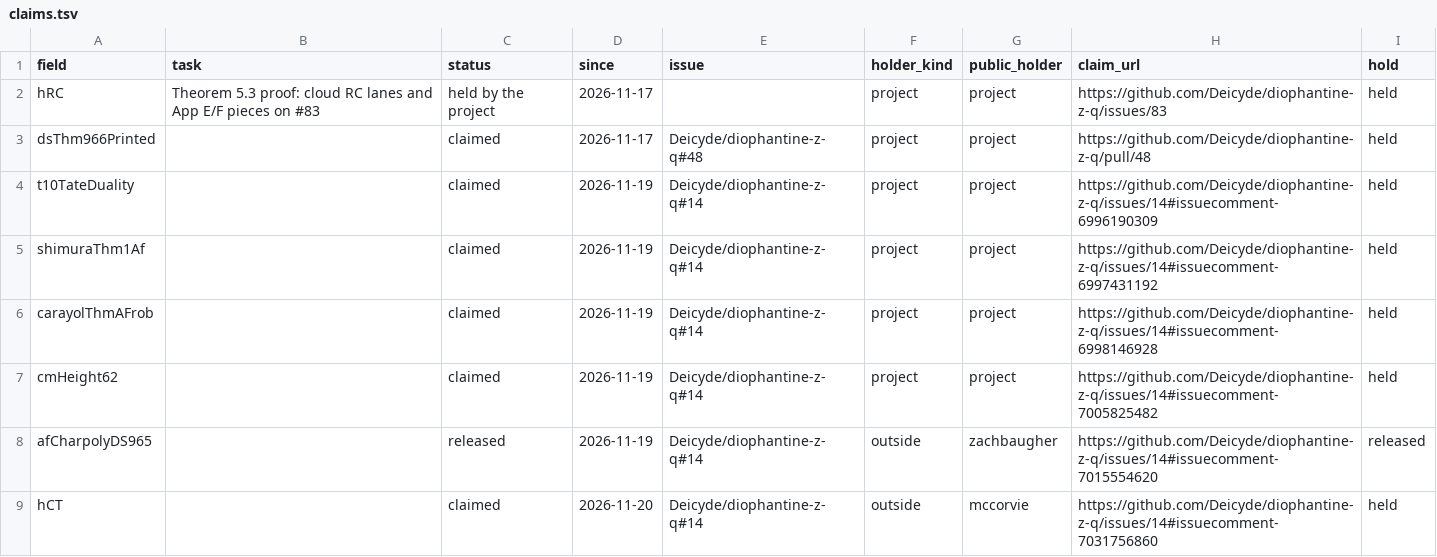
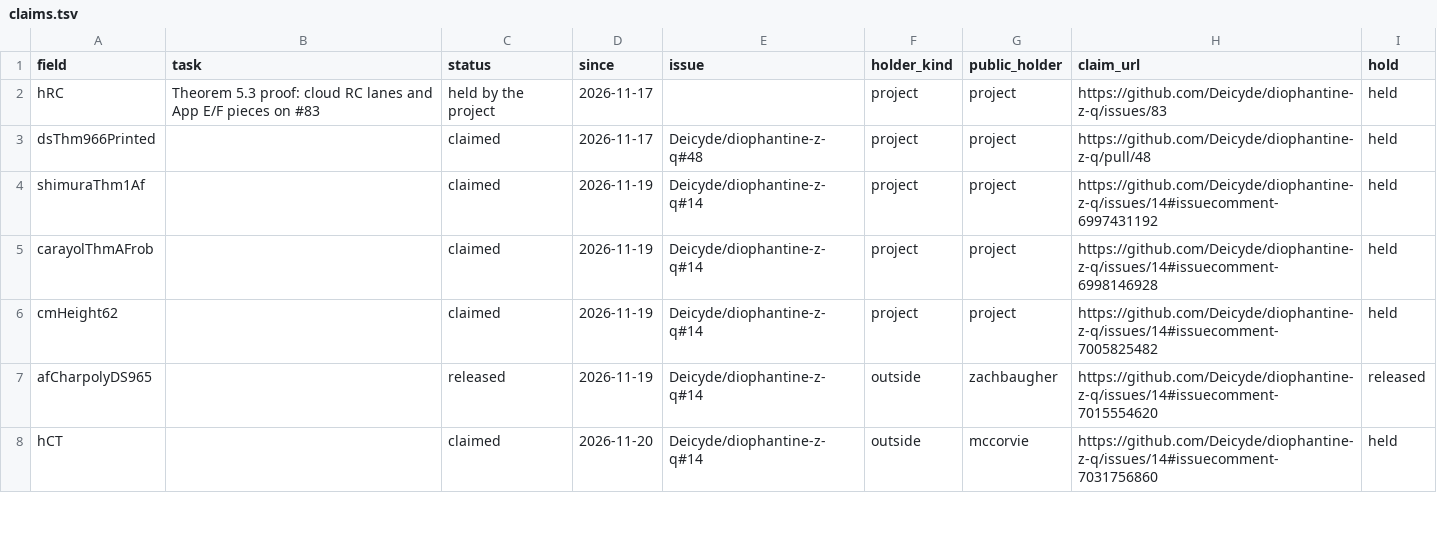
Before and after one commit to CheyLoveday/diophantine-z-q, a TSV file: docs/one-proof/claims.tsv, drawn as a sheet; only a part is shown.

Commit message:
Fold the Tate-module prints: scholzeH1AbVar and t10TateDuality replaced by Colmez (1992) Thm 5.2 and Fontaine (1982) Thm 2, both rated LEAF (22 -> 22)
The added bundle OpenAddedLeaves30 (ZInQKernel/OneProof/H/TailZ106.lean) replaces
scholzeH1AbVar and t10TateDuality by the two single-print rows of #213:
colmez1992DeRhamAbVar (Colmez, Math. Ann. 292 (1992), Theoreme 5.2 (i)-(ii), p. 639)
and fontaine1982HTAbVar (Fontaine, Invent. Math. 65 (1982), Theoreme 2 and its
proof, p. 388). openAddedLeaves29VP_of_OpenAddedLeaves30 derives vpdual-merge's
field vpDual from them through vpDual_of_colmezFontaine, and
sixContactMin_of_open99 is the new top. Main.lean switches to it; nothing else
in Main changes.

Both rows are rated LEAF on the completed three-lens adversarial AI reading
(fidelity, skeptic, red team; three model families; page images): every lens
passed both rows. R1 is Colmez's theorem at its own generality with weakenings
only; R2 is a direct instance of Fontaine's at K finite over Q_p, in dimension
form. Under the maintainer's ruling of 2026-11-26 the reading stands in for the
human reading; the evidence stays AI-READ.

Count 22 -> 22. Strict count of the H part 6/13 -> 8/11 (6/16 -> 8/14 with the
three root hypotheses).

Records: docs/research/tate-prints-adversarial-readings.md, kinds.tsv,
reviews.tsv, credits.tsv, claims.tsv (t10TateDuality hold removed),
open-statements.json, chapter_text.py; OPEN.md, STATUS.md and pages-wanted.md
re-rendered (render_open.py --check passes).

```diff
--- a/docs/one-proof/claims.tsv
+++ b/docs/one-proof/claims.tsv
@@ -3,3 +3,2 @@ hRC	Theorem 5.3 proof: cloud RC lanes and App E/F pieces on #83	held by the proj
 dsThm966Printed		claimed	2026-11-17	Deicyde/diophantine-z-q#48	project	project	https://github.com/Deicyde/diophantine-z-q/pull/48	held
-t10TateDuality		claimed	2026-11-19	Deicyde/diophantine-z-q#14	project	project	https://github.com/Deicyde/diophantine-z-q/issues/14#issuecomment-6996190309	held
 shimuraThm1Af		claimed	2026-11-19	Deicyde/diophantine-z-q#14	project	project	https://github.com/Deicyde/diophantine-z-q/issues/14#issuecomment-6997431192	held
```
Also changed, not shown: docs/one-proof/credits.tsv, docs/one-proof/kinds.tsv, 9 other files.
